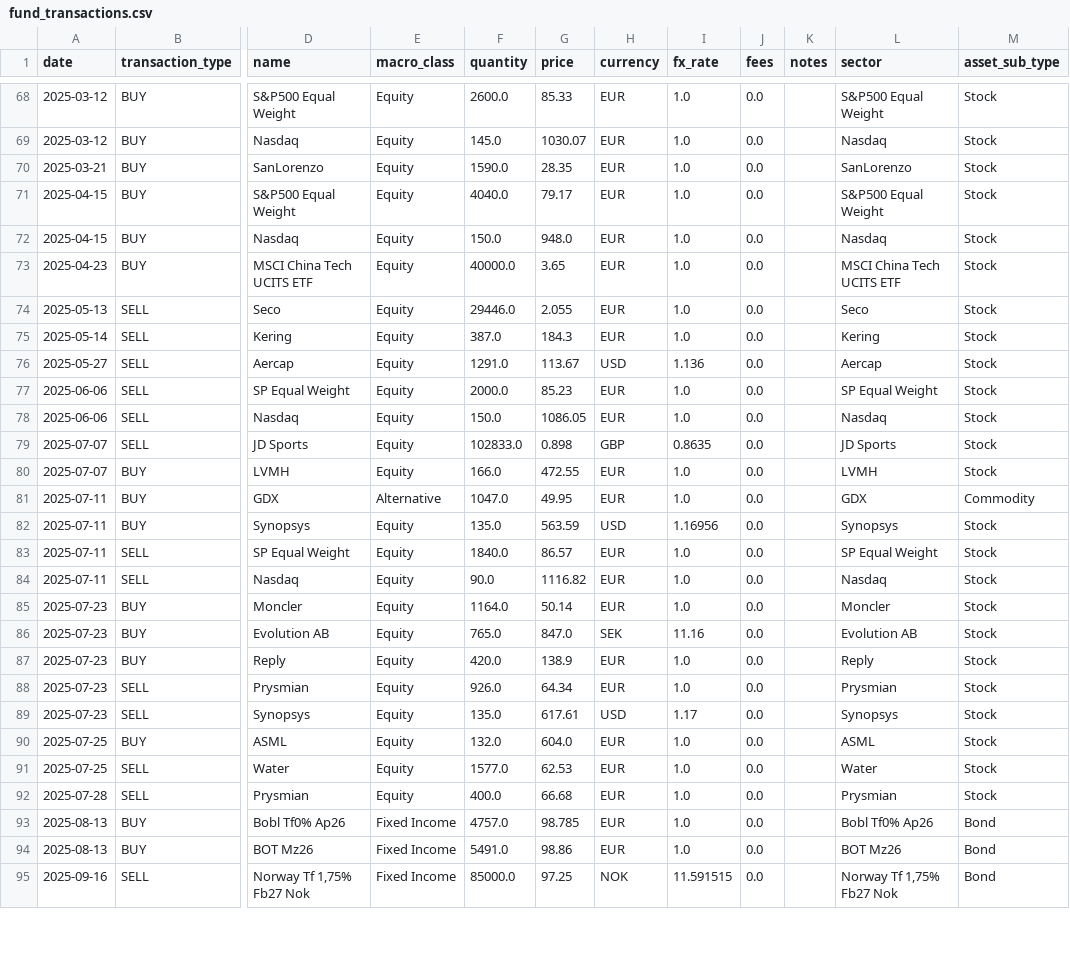
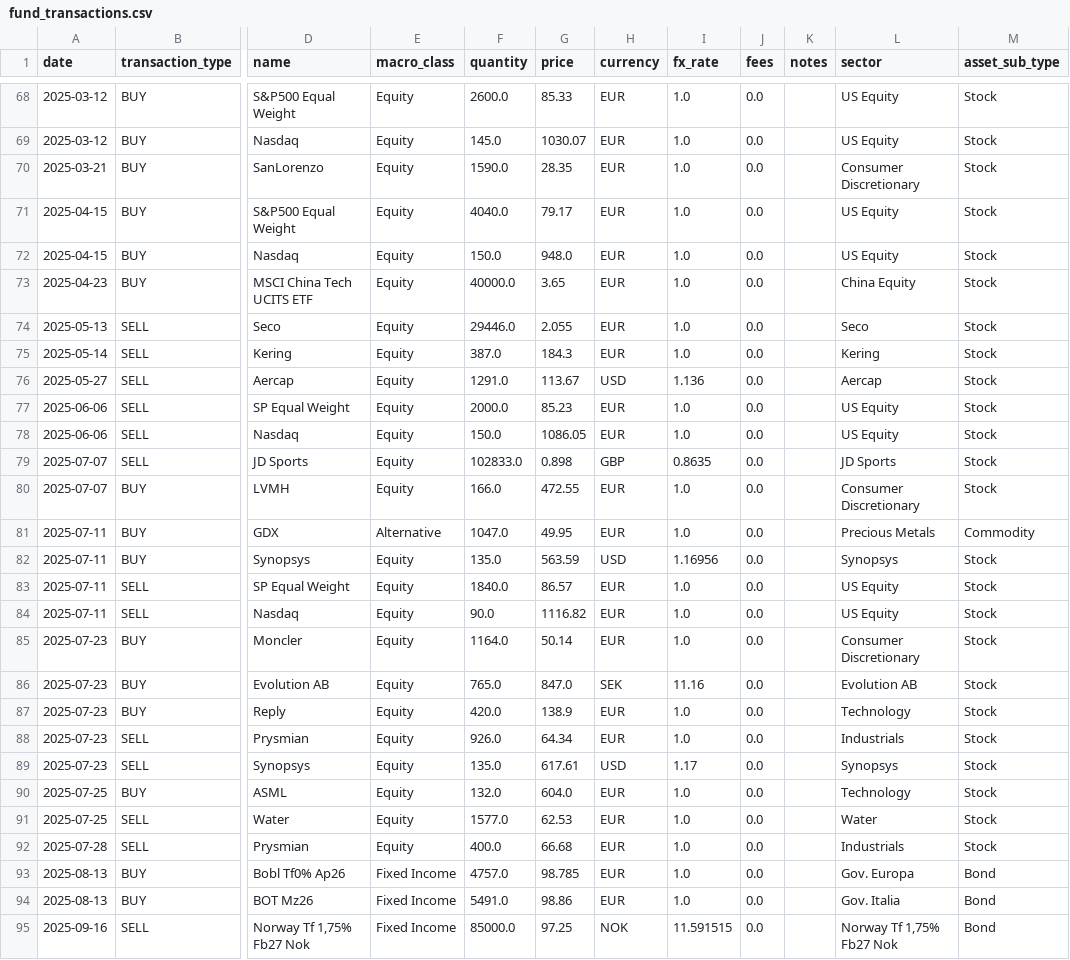
Before and after one commit to Sbirrondi/sfc-portfolio-tracker, a CSV file: data/fund_transactions.csv, drawn as a sheet; only a part is shown, gaps mark what is left out; the diff covers the shown part only; the diff names each change by its address in the sheet, - before the commit and + after, or states it on an @@ line.

```diff
--- a/data/fund_transactions.csv
+++ b/data/fund_transactions.csv
-L68 (sector): S&P500 Equal Weight
+L68 (sector): US Equity
-L69 (sector): Nasdaq
+L69 (sector): US Equity
-L70 (sector): SanLorenzo
+L70 (sector): Consumer Discretionary
-L71 (sector): S&P500 Equal Weight
+L71 (sector): US Equity
-L72 (sector): Nasdaq
+L72 (sector): US Equity
-L73 (sector): MSCI China Tech UCITS ETF
+L73 (sector): China Equity
-L77 (sector): SP Equal Weight
+L77 (sector): US Equity
-L78 (sector): Nasdaq
+L78 (sector): US Equity
-L80 (sector): LVMH
+L80 (sector): Consumer Discretionary
-L81 (sector): GDX
+L81 (sector): Precious Metals
-L83 (sector): SP Equal Weight
+L83 (sector): US Equity
-L84 (sector): Nasdaq
+L84 (sector): US Equity
-L85 (sector): Moncler
+L85 (sector): Consumer Discretionary
-L87 (sector): Reply
+L87 (sector): Technology
-L88 (sector): Prysmian
+L88 (sector): Industrials
-L90 (sector): ASML
+L90 (sector): Technology
-L92 (sector): Prysmian
+L92 (sector): Industrials
-L93 (sector): Bobl Tf0% Ap26
+L93 (sector): Gov. Europa
-L94 (sector): BOT Mz26
+L94 (sector): Gov. Italia
```
Also changed, not shown: 87 edited cells elsewhere in this file, 2 other files.
